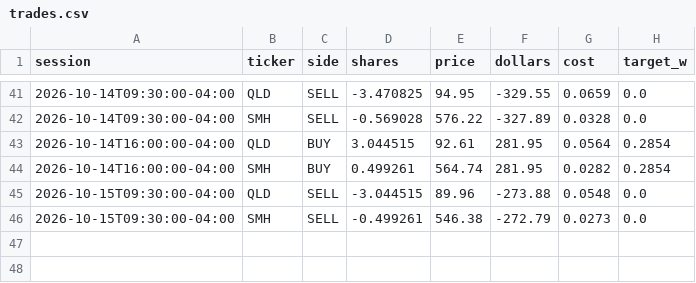
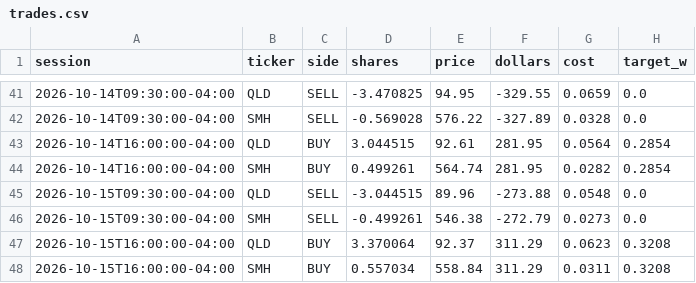
Before and after one commit to CSAyush/quantbot, a CSV file: paper_state/hf/accounts/shadow-growth/trades.csv, drawn as a sheet; only a part is shown, gaps mark what is left out.

Commit message:
paper: 2026-10-15 20:20 UTC

```diff
--- a/paper_state/hf/accounts/shadow-growth/trades.csv
+++ b/paper_state/hf/accounts/shadow-growth/trades.csv
@@ -46 +46,3 @@ session,ticker,side,shares,price,dollars,cost,target_w
 2026-10-15T09:30:00-04:00,SMH,SELL,-0.499261,546.38,-272.79,0.0273,0.0
+2026-10-15T16:00:00-04:00,QLD,BUY,3.370064,92.37,311.29,0.0623,0.3208
+2026-10-15T16:00:00-04:00,SMH,BUY,0.557034,558.84,311.29,0.0311,0.3208
```
Also changed, not shown: paper_state/hf/accounts/alpaca-paper/history.csv, paper_state/hf/accounts/alpaca-paper/trades.csv, 16 other files.
